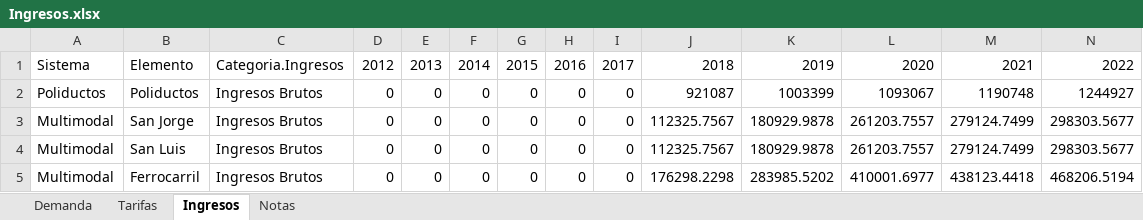
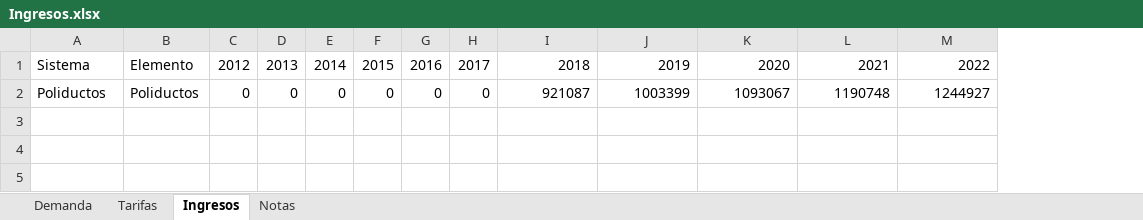
Before and after one commit to smendeza1/analisis-financiero, an Excel workbook: app/Datos/Intermodal/Ingresos.xlsx, sheet Ingresos, drawn as a sheet; only a part is shown; values as stored, in another font and other column widths than the file's, no borders; rows hold the shown columns only; the diff names each change by its address in the sheet, - before the commit and + after, or states it on an @@ line.

Commit message:
Actualizar la forma en la que se encuentran presentados los datos

```diff
--- a/app/Datos/Intermodal/Ingresos.xlsx (sheet Ingresos)
+++ b/app/Datos/Intermodal/Ingresos.xlsx (sheet Ingresos)
-column C, rows 1-2: Categoria.Ingresos | Ingresos Brutos
-row 3: Multimodal | San Jorge | Ingresos Brutos | 0 | 0 | 0 | 0 | 0 | 0 | 112325.7567 | 180929.9878 | 261203.7557 | 279124.7499 | 298303.5677
-row 4: Multimodal | San Luis | Ingresos Brutos | 0 | 0 | 0 | 0 | 0 | 0 | 112325.7567 | 180929.9878 | 261203.7557 | 279124.7499 | 298303.5677
-row 5: Multimodal | Ferrocarril | Ingresos Brutos | 0 | 0 | 0 | 0 | 0 | 0 | 176298.2298 | 283985.5202 | 410001.6977 | 438123.4418 | 468206.5194
```
Also changed, not shown: sheet Tarifas, app/Datos/Intermodal/Costos e Inversiones.xlsx.
